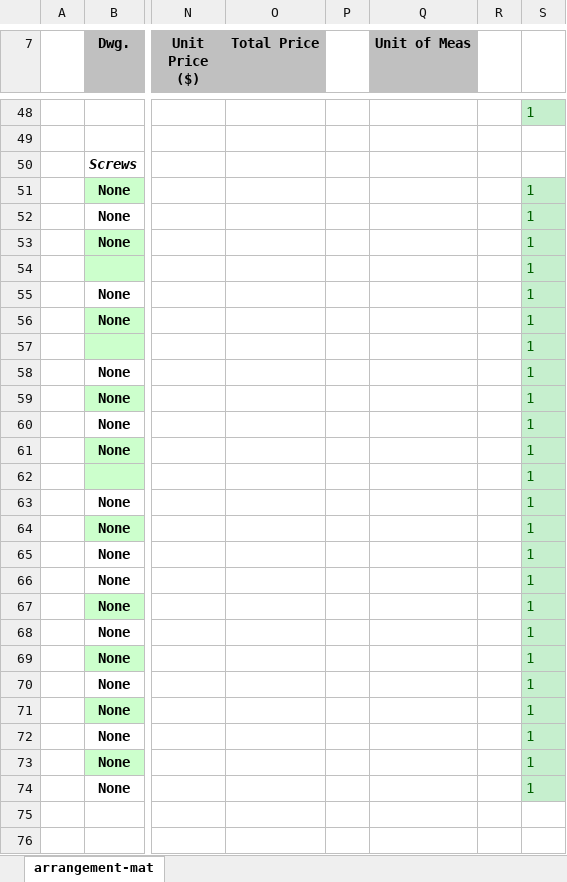
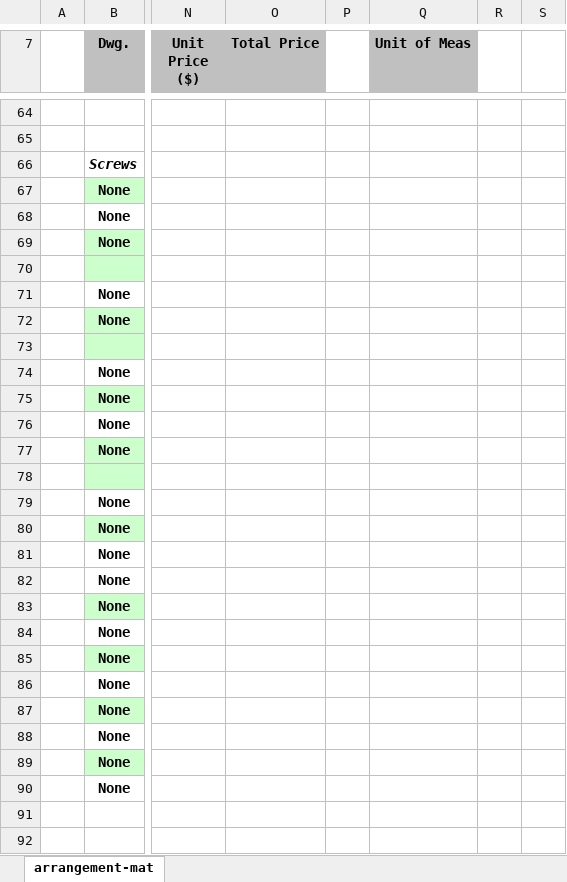
Before and after one commit to veresvr/LaserCNCMachine, an Excel workbook: Drawings/CNC_BOM.xlsx, sheet arrangement-mat, drawn as a sheet; only a part is shown, gaps mark what is left out; values as stored, in another font and other column widths than the file's, no borders; charts and pictures not drawn; addresses are those after the commit; the diff covers the shown part only; the diff names each change by its address in the sheet, - before the commit and + after, or states it on an @@ line.

```diff
--- a/Drawings/CNC_BOM.xlsx (sheet arrangement-mat)
+++ b/Drawings/CNC_BOM.xlsx (sheet arrangement-mat)
-S64: 1
+S64: (empty)
-S64 fill: #C6EFCE
+S64 fill: none
-S67:S90: 1
+S67:S90: (empty)
-S67:S90 fill: #C6EFCE
+S67:S90 fill: none
```
Also changed, not shown: 33 added rows, 13 removed rows, 36 edited cells and cell formats elsewhere in this sheet, formulas that keep their value, 3 other files.
